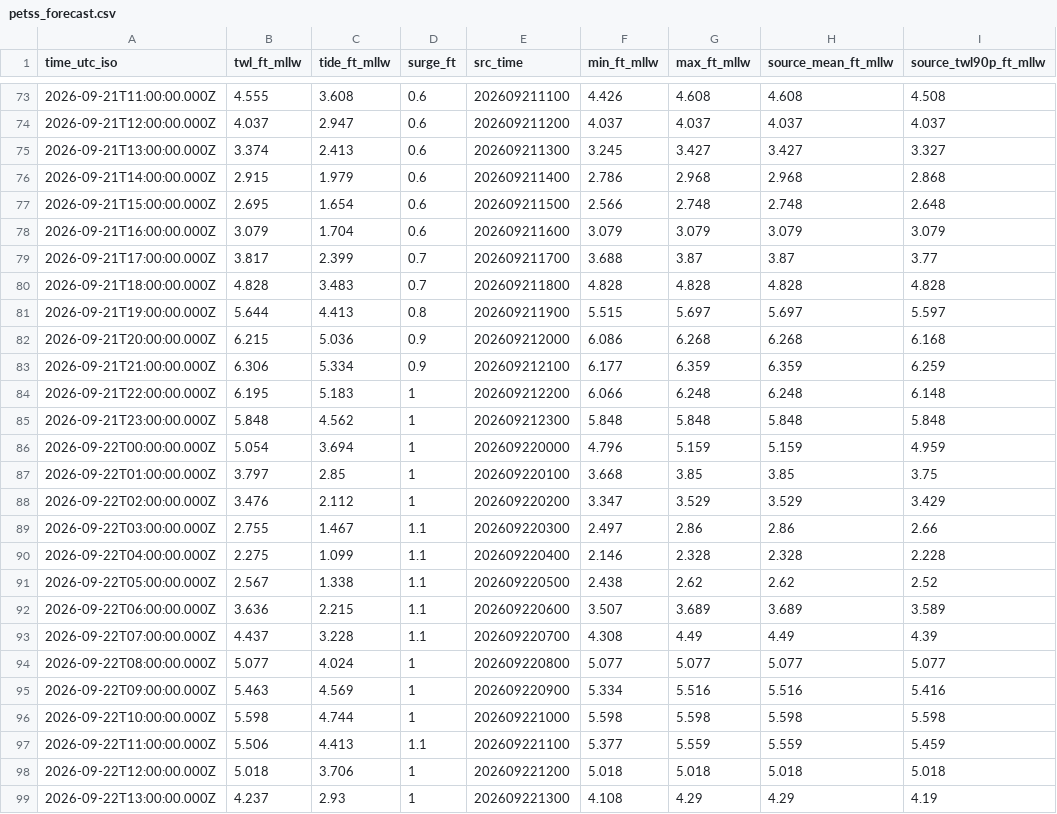
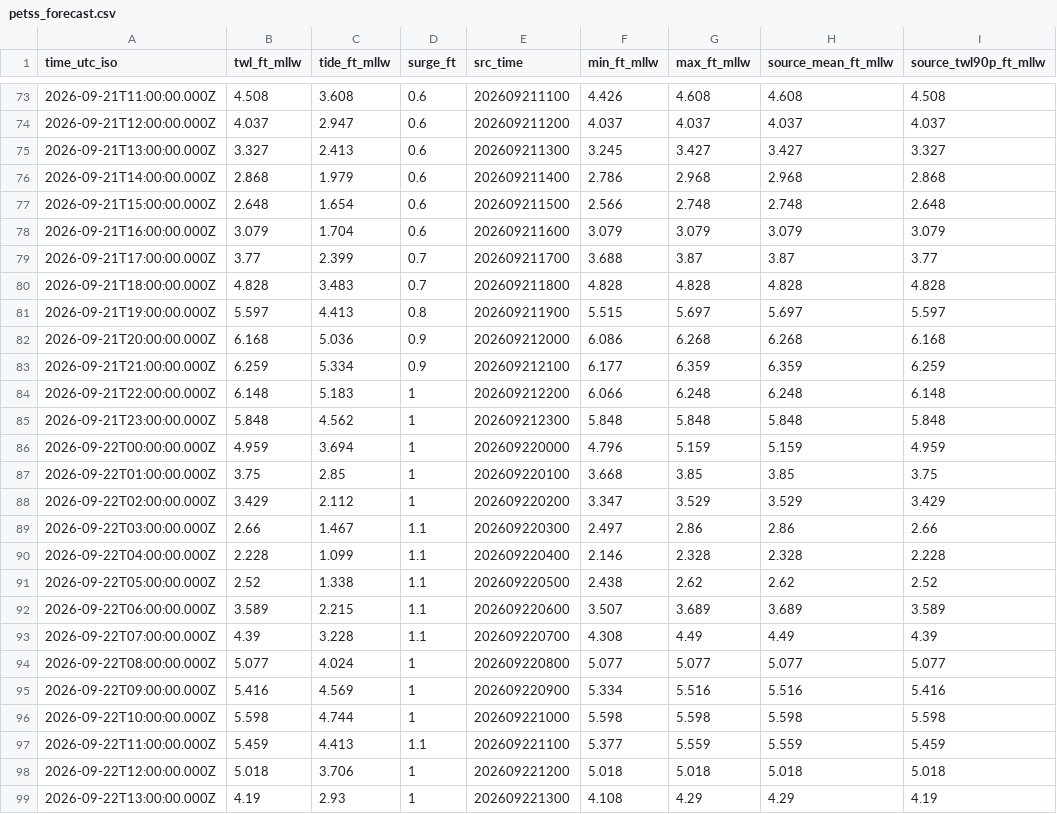
Before and after one commit to hondrospj/JerseyCity, a CSV file: data/petss_forecast.csv, drawn as a sheet; only a part is shown, gaps mark what is left out; the diff covers the shown part only.

```diff
--- a/data/petss_forecast.csv
+++ b/data/petss_forecast.csv
@@ -73,27 +73,27 @@ time_utc_iso,twl_ft_mllw,tide_ft_mllw,surge_ft,src_time,min_ft_mllw,max_ft_mllw,
-2026-09-21T11:00:00.000Z,4.555,3.608,0.6,202609211100,4.426,4.608,4.608,4.508
+2026-09-21T11:00:00.000Z,4.508,3.608,0.6,202609211100,4.426,4.608,4.608,4.508
 2026-09-21T12:00:00.000Z,4.037,2.947,0.6,202609211200,4.037,4.037,4.037,4.037
-2026-09-21T13:00:00.000Z,3.374,2.413,0.6,202609211300,3.245,3.427,3.427,3.327
-2026-09-21T14:00:00.000Z,2.915,1.979,0.6,202609211400,2.786,2.968,2.968,2.868
-2026-09-21T15:00:00.000Z,2.695,1.654,0.6,202609211500,2.566,2.748,2.748,2.648
+2026-09-21T13:00:00.000Z,3.327,2.413,0.6,202609211300,3.245,3.427,3.427,3.327
+2026-09-21T14:00:00.000Z,2.868,1.979,0.6,202609211400,2.786,2.968,2.968,2.868
+2026-09-21T15:00:00.000Z,2.648,1.654,0.6,202609211500,2.566,2.748,2.748,2.648
 2026-09-21T16:00:00.000Z,3.079,1.704,0.6,202609211600,3.079,3.079,3.079,3.079
-2026-09-21T17:00:00.000Z,3.817,2.399,0.7,202609211700,3.688,3.87,3.87,3.77
+2026-09-21T17:00:00.000Z,3.77,2.399,0.7,202609211700,3.688,3.87,3.87,3.77
 2026-09-21T18:00:00.000Z,4.828,3.483,0.7,202609211800,4.828,4.828,4.828,4.828
-2026-09-21T19:00:00.000Z,5.644,4.413,0.8,202609211900,5.515,5.697,5.697,5.597
-2026-09-21T20:00:00.000Z,6.215,5.036,0.9,202609212000,6.086,6.268,6.268,6.168
-2026-09-21T21:00:00.000Z,6.306,5.334,0.9,202609212100,6.177,6.359,6.359,6.259
-2026-09-21T22:00:00.000Z,6.195,5.183,1,202609212200,6.066,6.248,6.248,6.148
+2026-09-21T19:00:00.000Z,5.597,4.413,0.8,202609211900,5.515,5.697,5.697,5.597
+2026-09-21T20:00:00.000Z,6.168,5.036,0.9,202609212000,6.086,6.268,6.268,6.168
+2026-09-21T21:00:00.000Z,6.259,5.334,0.9,202609212100,6.177,6.359,6.359,6.259
+2026-09-21T22:00:00.000Z,6.148,5.183,1,202609212200,6.066,6.248,6.248,6.148
 2026-09-21T23:00:00.000Z,5.848,4.562,1,202609212300,5.848,5.848,5.848,5.848
-2026-09-22T00:00:00.000Z,5.054,3.694,1,202609220000,4.796,5.159,5.159,4.959
-2026-09-22T01:00:00.000Z,3.797,2.85,1,202609220100,3.668,3.85,3.85,3.75
-2026-09-22T02:00:00.000Z,3.476,2.112,1,202609220200,3.347,3.529,3.529,3.429
-2026-09-22T03:00:00.000Z,2.755,1.467,1.1,202609220300,2.497,2.86,2.86,2.66
-2026-09-22T04:00:00.000Z,2.275,1.099,1.1,202609220400,2.146,2.328,2.328,2.228
-2026-09-22T05:00:00.000Z,2.567,1.338,1.1,202609220500,2.438,2.62,2.62,2.52
-2026-09-22T06:00:00.000Z,3.636,2.215,1.1,202609220600,3.507,3.689,3.689,3.589
-2026-09-22T07:00:00.000Z,4.437,3.228,1.1,202609220700,4.308,4.49,4.49,4.39
+2026-09-22T00:00:00.000Z,4.959,3.694,1,202609220000,4.796,5.159,5.159,4.959
+2026-09-22T01:00:00.000Z,3.75,2.85,1,202609220100,3.668,3.85,3.85,3.75
+2026-09-22T02:00:00.000Z,3.429,2.112,1,202609220200,3.347,3.529,3.529,3.429
+2026-09-22T03:00:00.000Z,2.66,1.467,1.1,202609220300,2.497,2.86,2.86,2.66
+2026-09-22T04:00:00.000Z,2.228,1.099,1.1,202609220400,2.146,2.328,2.328,2.228
+2026-09-22T05:00:00.000Z,2.52,1.338,1.1,202609220500,2.438,2.62,2.62,2.52
+2026-09-22T06:00:00.000Z,3.589,2.215,1.1,202609220600,3.507,3.689,3.689,3.589
+2026-09-22T07:00:00.000Z,4.39,3.228,1.1,202609220700,4.308,4.49,4.49,4.39
 2026-09-22T08:00:00.000Z,5.077,4.024,1,202609220800,5.077,5.077,5.077,5.077
-2026-09-22T09:00:00.000Z,5.463,4.569,1,202609220900,5.334,5.516,5.516,5.416
+2026-09-22T09:00:00.000Z,5.416,4.569,1,202609220900,5.334,5.516,5.516,5.416
 2026-09-22T10:00:00.000Z,5.598,4.744,1,202609221000,5.598,5.598,5.598,5.598
-2026-09-22T11:00:00.000Z,5.506,4.413,1.1,202609221100,5.377,5.559,5.559,5.459
+2026-09-22T11:00:00.000Z,5.459,4.413,1.1,202609221100,5.377,5.559,5.559,5.459
 2026-09-22T12:00:00.000Z,5.018,3.706,1,202609221200,5.018,5.018,5.018,5.018
-2026-09-22T13:00:00.000Z,4.237,2.93,1,202609221300,4.108,4.29,4.29,4.19
+2026-09-22T13:00:00.000Z,4.19,2.93,1,202609221300,4.108,4.29,4.29,4.19
```
Also changed, not shown: 155 edited cells elsewhere in this file, 3 other files.
